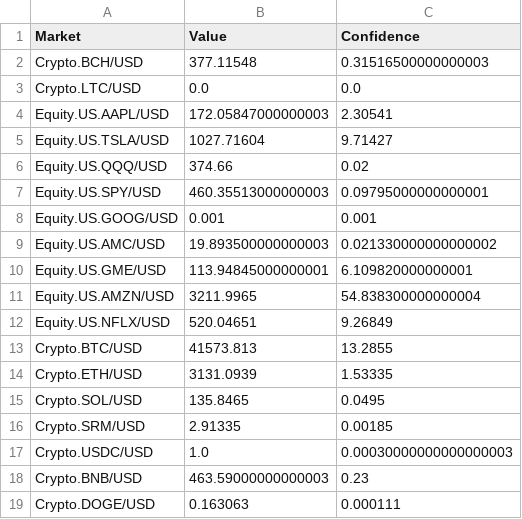
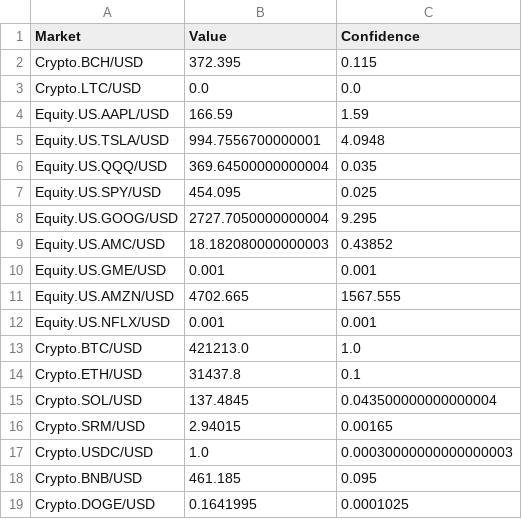
Before and after one commit to LoboSolitario/Furo, a CSV file: out.csv, drawn as a sheet; only a part is shown; the diff covers the shown part only.

```diff
--- a/out.csv
+++ b/out.csv
@@ -1,19 +1,19 @@
 Market,Value,Confidence
-Crypto.BCH/USD,377.11548,0.31516500000000003
+Crypto.BCH/USD,372.395,0.115
 Crypto.LTC/USD,0.0,0.0
-Equity.US.AAPL/USD,172.05847000000003,2.30541
-Equity.US.TSLA/USD,1027.71604,9.71427
-Equity.US.QQQ/USD,374.66,0.02
-Equity.US.SPY/USD,460.35513000000003,0.09795000000000001
-Equity.US.GOOG/USD,0.001,0.001
-Equity.US.AMC/USD,19.893500000000003,0.021330000000000002
-Equity.US.GME/USD,113.94845000000001,6.109820000000001
-Equity.US.AMZN/USD,3211.9965,54.838300000000004
-Equity.US.NFLX/USD,520.04651,9.26849
-Crypto.BTC/USD,41573.813,13.2855
-Crypto.ETH/USD,3131.0939,1.53335
-Crypto.SOL/USD,135.8465,0.0495
-Crypto.SRM/USD,2.91335,0.00185
+Equity.US.AAPL/USD,166.59,1.59
+Equity.US.TSLA/USD,994.7556700000001,4.0948
+Equity.US.QQQ/USD,369.64500000000004,0.035
+Equity.US.SPY/USD,454.095,0.025
+Equity.US.GOOG/USD,2727.7050000000004,9.295
+Equity.US.AMC/USD,18.182080000000003,0.43852
+Equity.US.GME/USD,0.001,0.001
+Equity.US.AMZN/USD,4702.665,1567.555
+Equity.US.NFLX/USD,0.001,0.001
+Crypto.BTC/USD,421213.0,1.0
+Crypto.ETH/USD,31437.8,0.1
+Crypto.SOL/USD,137.4845,0.043500000000000004
+Crypto.SRM/USD,2.94015,0.00165
 Crypto.USDC/USD,1.0,0.00030000000000000003
-Crypto.BNB/USD,463.59000000000003,0.23
-Crypto.DOGE/USD,0.163063,0.000111
+Crypto.BNB/USD,461.185,0.095
+Crypto.DOGE/USD,0.1641995,0.0001025
```
Also changed, not shown: 71 edited cells elsewhere in this file, index.csv, 7 other files.
